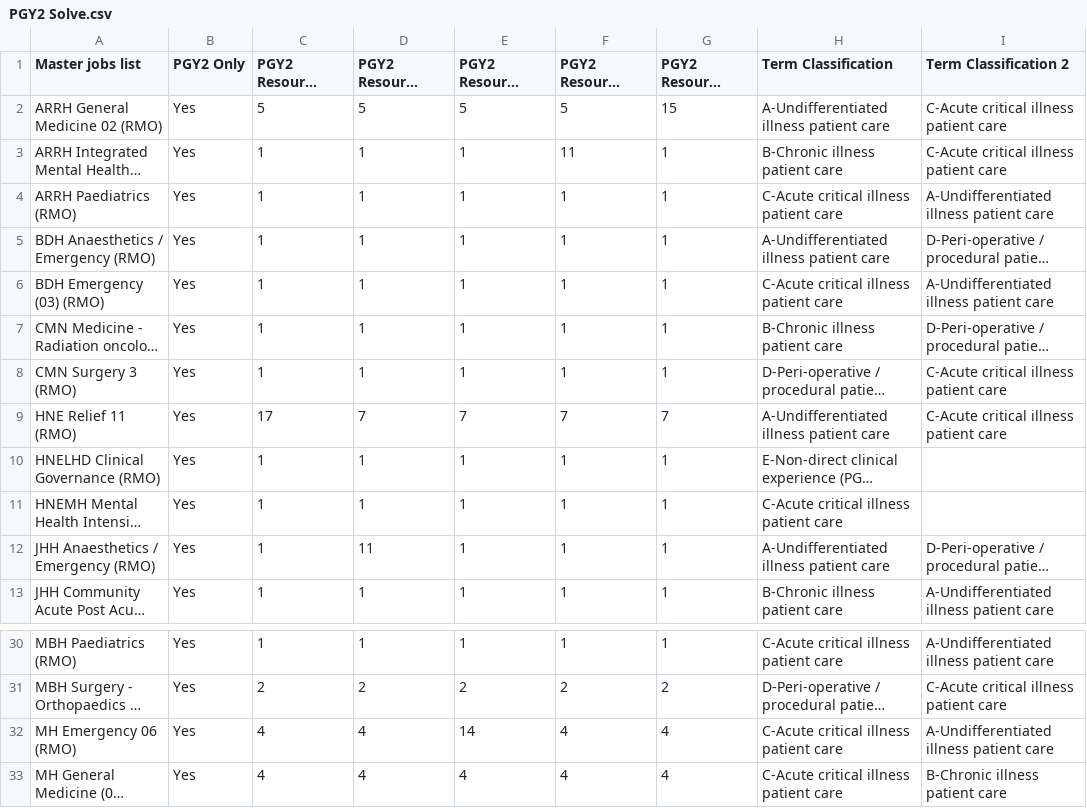
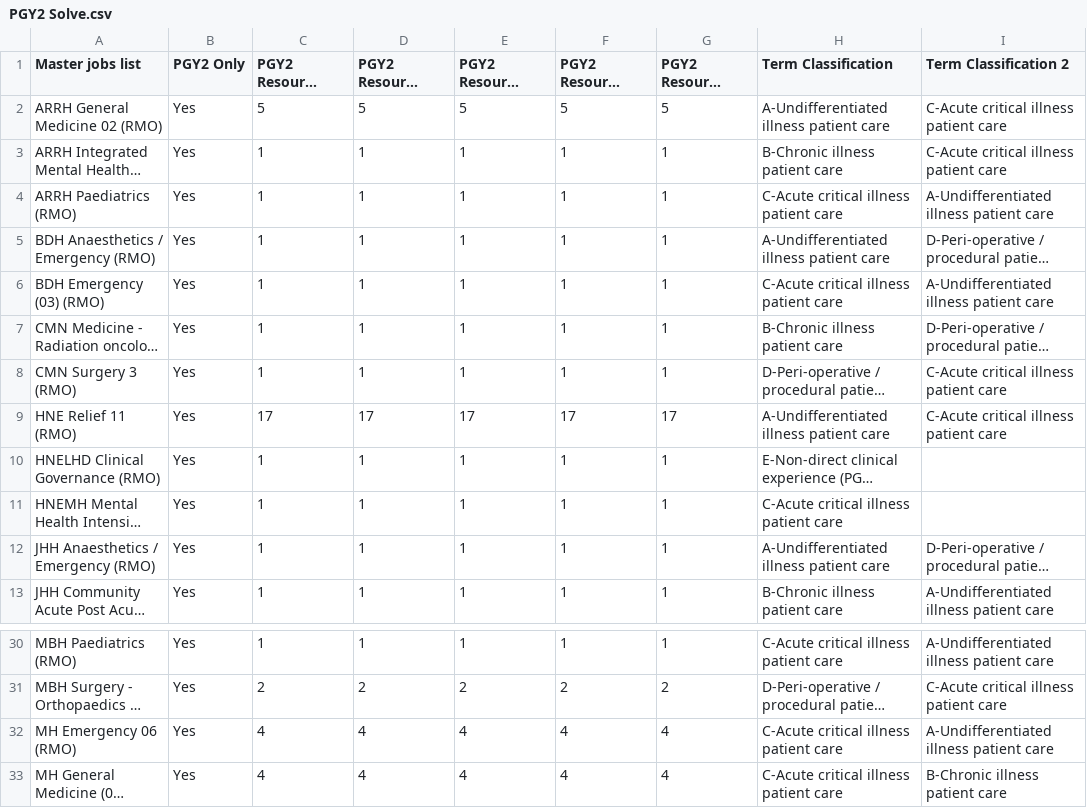
Before and after one commit to scottgelzinnis/term-allocations, a CSV file: PGY2 Solve.csv, drawn as a sheet; only a part is shown, gaps mark what is left out; long unchanged cells end in …; the diff names each change by its address in the sheet, - before the commit and + after, or states it on an @@ line.

Commit message:
Major update to max-doc-per-term
5 Loop assignment working again with individualistic coding for max term. Other Service structure constraint has been left out for now. Will now move to change the CSV values to get an individualistic result between assignments

```diff
--- a/PGY2 Solve.csv
+++ b/PGY2 Solve.csv
-G2 (PGY2 Resource Allocation T5): 15
+G2 (PGY2 Resource Allocation T5): 5
-F3 (PGY2 Resource Allocation T4): 11
+F3 (PGY2 Resource Allocation T4): 1
-D9 (PGY2 Resource Allocation T2): 7
+D9 (PGY2 Resource Allocation T2): 17
-E9 (PGY2 Resource Allocation T3): 7
+E9 (PGY2 Resource Allocation T3): 17
-F9 (PGY2 Resource Allocation T4): 7
+F9 (PGY2 Resource Allocation T4): 17
-G9 (PGY2 Resource Allocation T5): 7
+G9 (PGY2 Resource Allocation T5): 17
-D12 (PGY2 Resource Allocation T2): 11
+D12 (PGY2 Resource Allocation T2): 1
-E32 (PGY2 Resource Allocation T3): 14
+E32 (PGY2 Resource Allocation T3): 4
```
Also changed, not shown: 2 other files.
